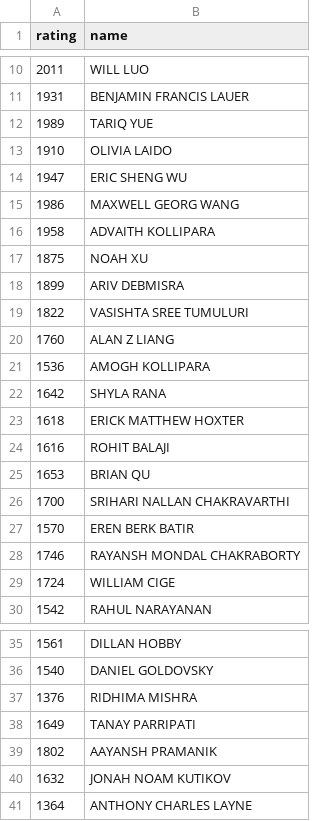
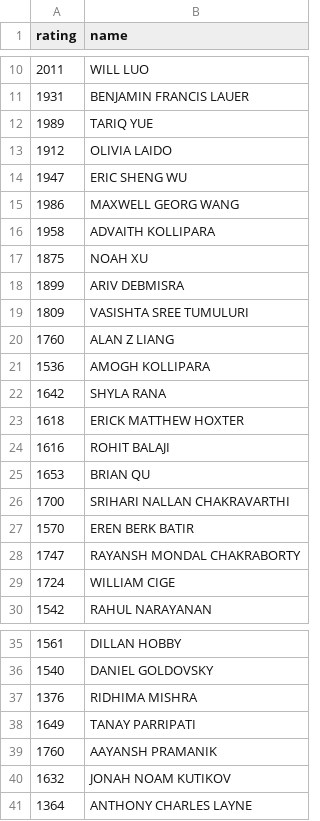
Before and after one commit to noahthecranberry/noahthecranberry.github.io, a CSV file: Kids_Sorted_List.csv, drawn as a sheet; only a part is shown, gaps mark what is left out.

```diff
--- a/Kids_Sorted_List.csv
+++ b/Kids_Sorted_List.csv
@@ -12,3 +12,3 @@ rating,name
 1989,TARIQ YUE
-1910,OLIVIA LAIDO
+1912,OLIVIA LAIDO
 1947,ERIC SHENG WU
@@ -18,3 +18,3 @@ rating,name
 1899,ARIV DEBMISRA
-1822,VASISHTA SREE TUMULURI
+1809,VASISHTA SREE TUMULURI
 1760,ALAN Z LIANG
@@ -27,3 +27,3 @@ rating,name
 1570,EREN BERK BATIR
-1746,RAYANSH MONDAL CHAKRABORTY
+1747,RAYANSH MONDAL CHAKRABORTY
 1724,WILLIAM CIGE
@@ -38,3 +38,3 @@ rating,name
 1649,TANAY PARRIPATI
-1802,AAYANSH PRAMANIK
+1760,AAYANSH PRAMANIK
 1632,JONAH NOAM KUTIKOV
```
